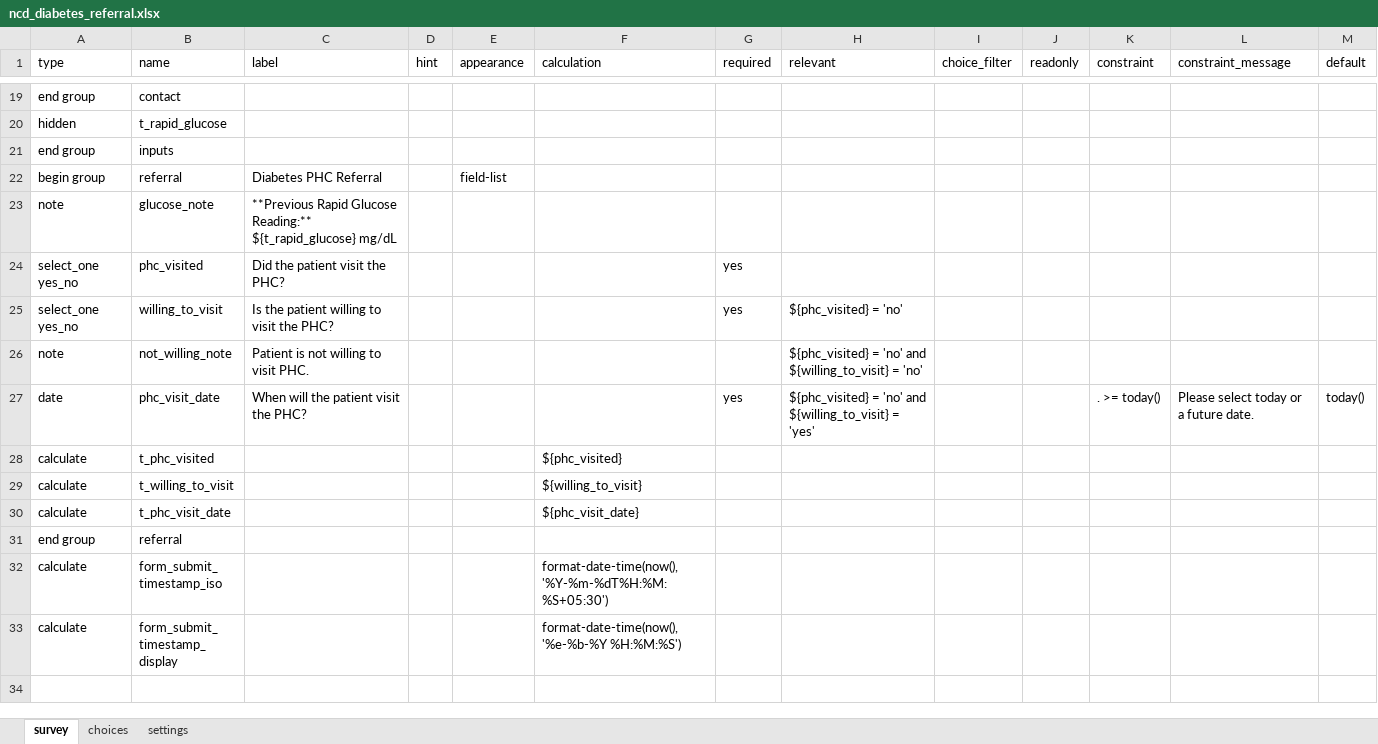
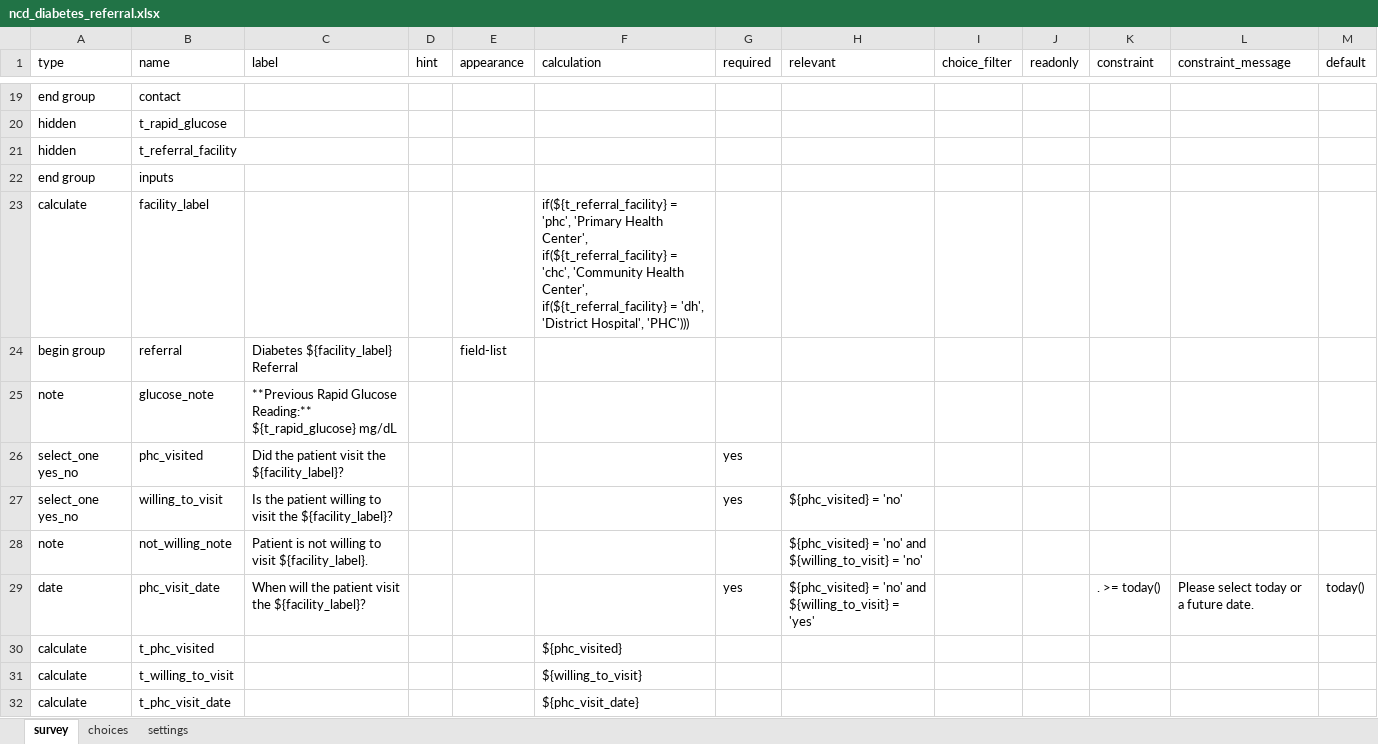
Before and after one commit to neeraj2021/cht-core, an Excel workbook: config/demo/forms/app/ncd_diabetes_referral.xlsx, sheet survey, drawn as a sheet; only a part is shown, gaps mark what is left out; the shorter side is filled out with more unchanged rows; values as stored, in another font and other column widths than the file's, no borders; addresses are those after the commit; the diff names each change by its address in the sheet, - before the commit and + after, or states it on an @@ line.

Commit message:
feat: pass referral facility to task content for diabetes and hypertension forms

```diff
--- a/config/demo/forms/app/ncd_diabetes_referral.xlsx (sheet survey)
+++ b/config/demo/forms/app/ncd_diabetes_referral.xlsx (sheet survey)
+row 21: hidden | t_referral_facility
+row 23: calculate | facility_label |  |  |  | if(${t_referral_facility} = 'phc', 'Primary Health Center', if(${t_referral_facility} = 'chc', 'Community Health Center', if(${t_referral_facility} = 'dh', 'District Hospital', 'PHC')))
-C24 (label): Diabetes PHC Referral
+C24 (label): Diabetes ${facility_label} Referral
-C26 (label): Did the patient visit the PHC?
+C26 (label): Did the patient visit the ${facility_label}?
-C27 (label): …visit the PHC?
+C27 (label): …visit the ${facility_label}?
-C28 (label): Patient is not willing to visit PHC.
+C28 (label): Patient is not willing to visit ${facility_label}.
-C29 (label): When will the patient visit the PHC?
+C29 (label): When will the patient visit the ${facility_label}?
```
Also changed, not shown: sheet choices, config/demo/forms/app/ncd_hypertension_referral.xlsx, 1 other file.
